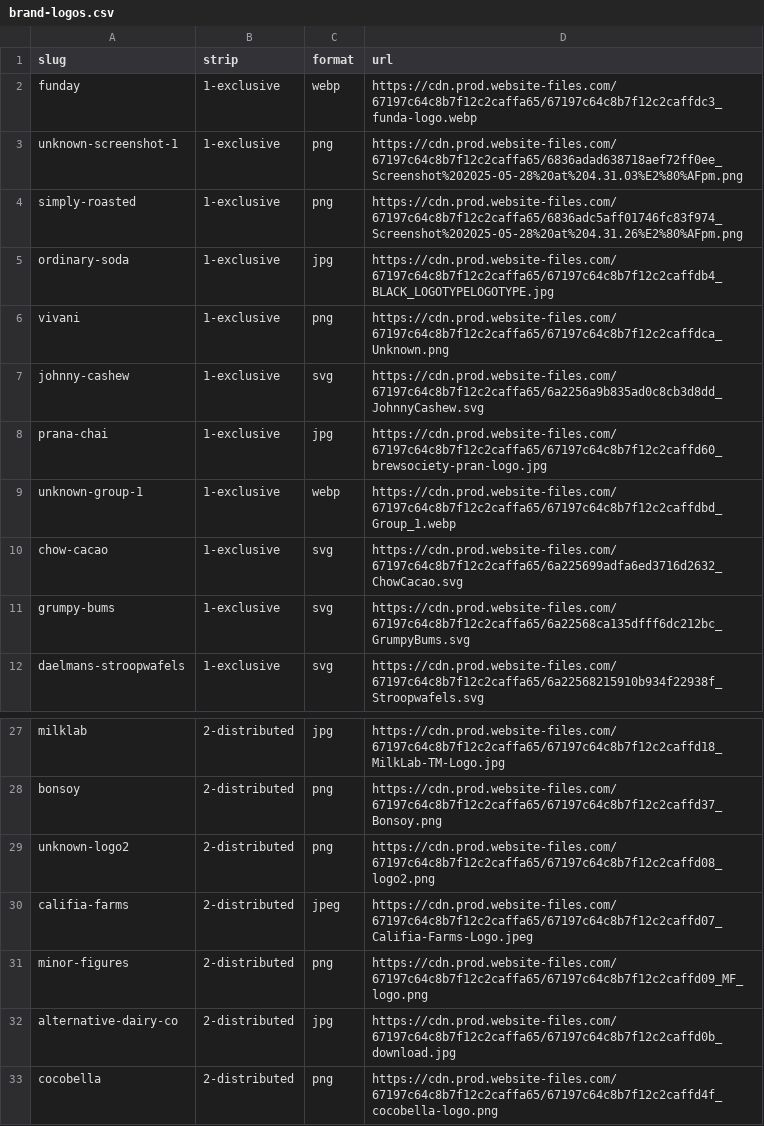
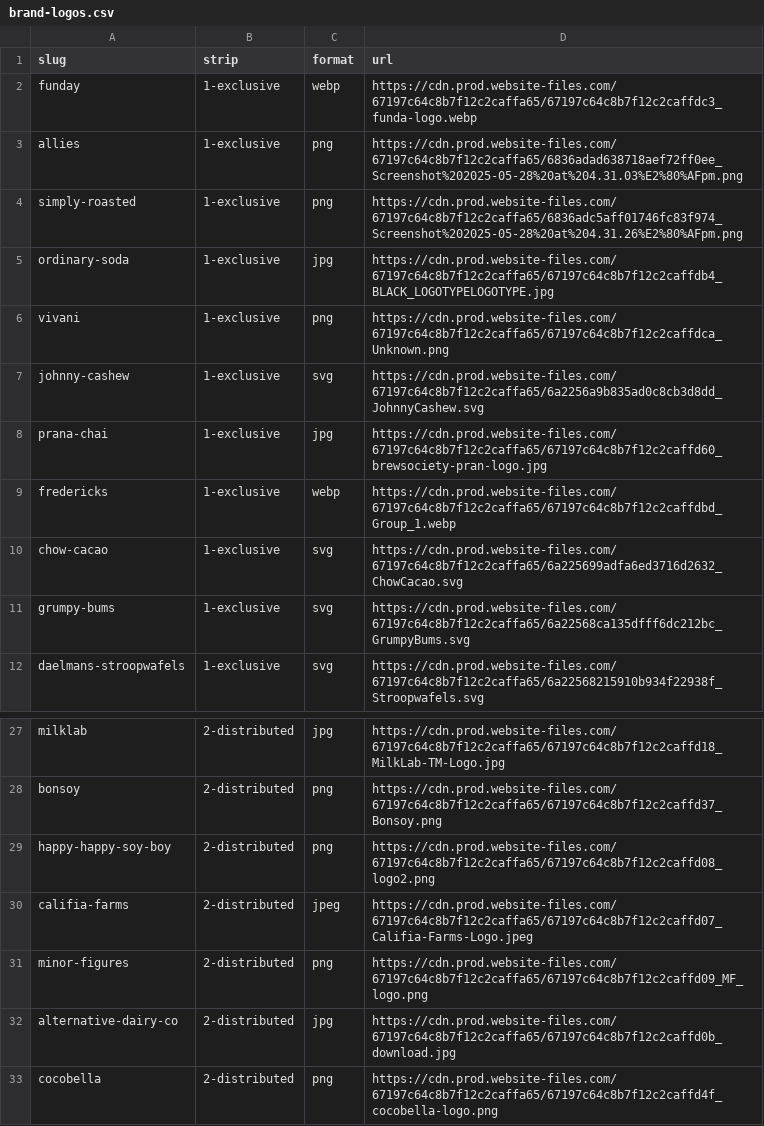
Before and after one commit to onetoocreativeagency/brew-society-theme, a CSV file: docs/brand-logos.csv, drawn as a sheet; only a part is shown, gaps mark what is left out.

```diff
--- a/docs/brand-logos.csv
+++ b/docs/brand-logos.csv
@@ -2,3 +2,3 @@ slug,strip,format,url
 funday,1-exclusive,webp,https://cdn.prod.website-files.com/67197c64c8b7f12c2caffa65/67197c64c8b7f12c2caffdc3_funda-logo.webp
-unknown-screenshot-1,1-exclusive,png,https://cdn.prod.website-files.com/67197c64c8b7f12c2caffa65/6836adad638718aef72ff0ee_Screenshot%202025-05-28%20at%204.31.03%E2%80%AFpm.png
+allies,1-exclusive,png,https://cdn.prod.website-files.com/67197c64c8b7f12c2caffa65/6836adad638718aef72ff0ee_Screenshot%202025-05-28%20at%204.31.03%E2%80%AFpm.png
 simply-roasted,1-exclusive,png,https://cdn.prod.website-files.com/67197c64c8b7f12c2caffa65/6836adc5aff01746fc83f974_Screenshot%202025-05-28%20at%204.31.26%E2%80%AFpm.png
@@ -8,3 +8,3 @@ johnny-cashew,1-exclusive,svg,https://cdn.prod.website-files.com/67197c64c8b7f12
 prana-chai,1-exclusive,jpg,https://cdn.prod.website-files.com/67197c64c8b7f12c2caffa65/67197c64c8b7f12c2caffd60_brewsociety-pran-logo.jpg
-unknown-group-1,1-exclusive,webp,https://cdn.prod.website-files.com/67197c64c8b7f12c2caffa65/67197c64c8b7f12c2caffdbd_Group_1.webp
+fredericks,1-exclusive,webp,https://cdn.prod.website-files.com/67197c64c8b7f12c2caffa65/67197c64c8b7f12c2caffdbd_Group_1.webp
 chow-cacao,1-exclusive,svg,https://cdn.prod.website-files.com/67197c64c8b7f12c2caffa65/6a225699adfa6ed3716d2632_ChowCacao.svg
@@ -28,3 +28,3 @@ milklab,2-distributed,jpg,https://cdn.prod.website-files.com/67197c64c8b7f12c2ca
 bonsoy,2-distributed,png,https://cdn.prod.website-files.com/67197c64c8b7f12c2caffa65/67197c64c8b7f12c2caffd37_Bonsoy.png
-unknown-logo2,2-distributed,png,https://cdn.prod.website-files.com/67197c64c8b7f12c2caffa65/67197c64c8b7f12c2caffd08_logo2.png
+happy-happy-soy-boy,2-distributed,png,https://cdn.prod.website-files.com/67197c64c8b7f12c2caffa65/67197c64c8b7f12c2caffd08_logo2.png
 califia-farms,2-distributed,jpeg,https://cdn.prod.website-files.com/67197c64c8b7f12c2caffa65/67197c64c8b7f12c2caffd07_Califia-Farms-Logo.jpeg
```
Also changed, not shown: 1 other file.
